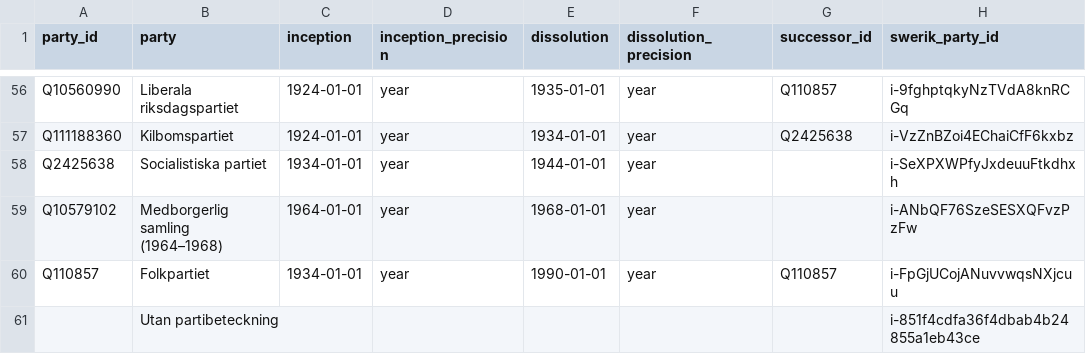
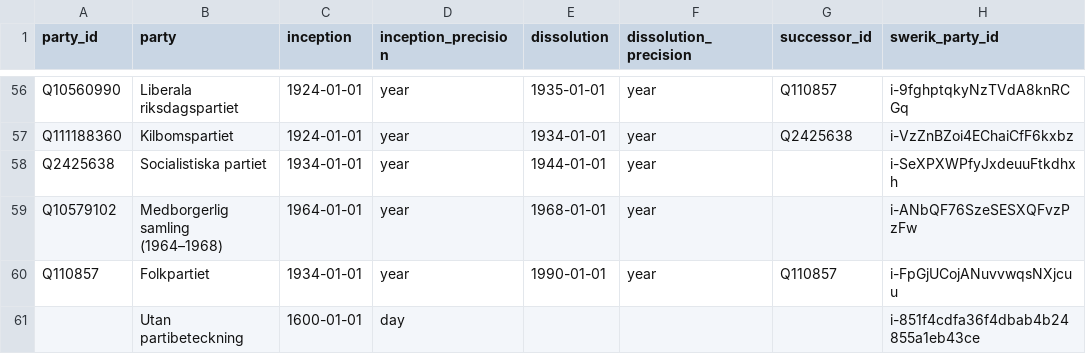
Before and after one commit to swerik-project/riksdagen-persons, a CSV file: data/party.csv, drawn as a sheet; only a part is shown, gaps mark what is left out; the diff names each change by its address in the sheet, - before the commit and + after, or states it on an @@ line.

Commit message:
chore: add placeholder inception date for 'no party affiliation'

```diff
--- a/data/party.csv
+++ b/data/party.csv
-C61 (inception): (empty)
+C61 (inception): 1600-01-01
-D61 (inception_precision): (empty)
+D61 (inception_precision): day
```
